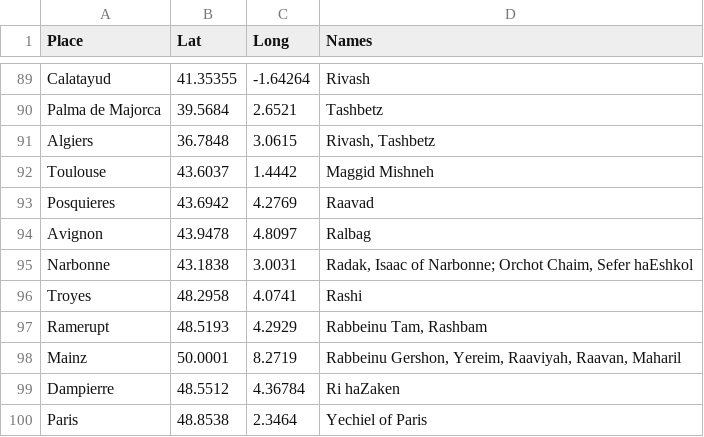
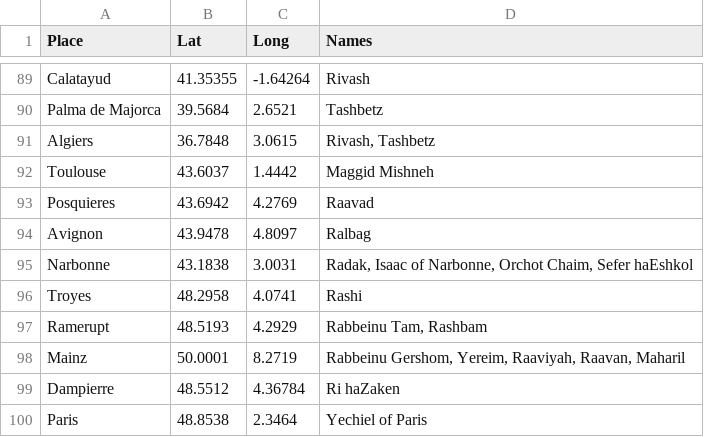
Before and after one commit to shlomo232/RabbiMap, a CSV file: data.csv, drawn as a sheet; only a part is shown, gaps mark what is left out.

Commit message:
Minor CSV data fix

```diff
--- a/data.csv
+++ b/data.csv
@@ -94,6 +94,6 @@ Posquieres;43.6942;4.2769;Raavad
 Avignon;43.9478;4.8097;Ralbag
-Narbonne;43.1838;3.0031;"Radak, Isaac of Narbonne; Orchot Chaim, Sefer haEshkol"
+Narbonne;43.1838;3.0031;Radak, Isaac of Narbonne, Orchot Chaim, Sefer haEshkol
 Troyes;48.2958;4.0741;Rashi
 Ramerupt;48.5193;4.2929;Rabbeinu Tam, Rashbam
-Mainz;50.0001;8.2719;Rabbeinu Gershon, Yereim, Raaviyah, Raavan, Maharil
+Mainz;50.0001;8.2719;Rabbeinu Gershom, Yereim, Raaviyah, Raavan, Maharil
 Dampierre;48.5512;4.36784;Ri haZaken
```
